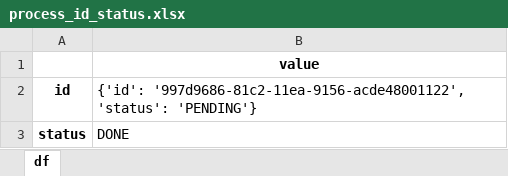
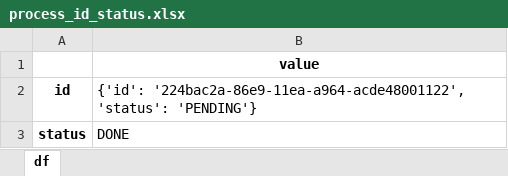
Before and after one commit to hadas-schlessinger/CytoMod, an Excel workbook: app/static/Flu09/process_id_status.xlsx, sheet df, drawn as a sheet; values as stored, in another font and other column widths than the file's, no borders; the diff names each change by its address in the sheet, - before the commit and + after, or states it on an @@ line.

```diff
--- a/app/static/Flu09/process_id_status.xlsx (sheet df)
+++ b/app/static/Flu09/process_id_status.xlsx (sheet df)
-B2: {'id': '997d9686-81c2-11ea-9156-acde48001122', 'status': 'PENDING'}
+B2: {'id': '224bac2a-86e9-11ea-a964-acde48001122', 'status': 'PENDING'}
```
Also changed, not shown: app/static/Flu09/data_files_names.xlsx, 18 other files.
